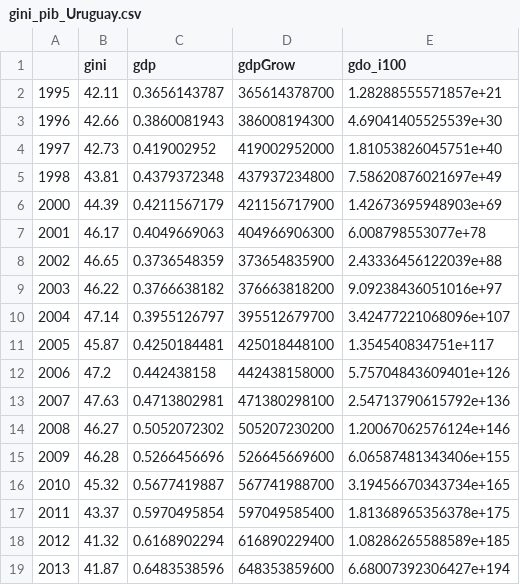
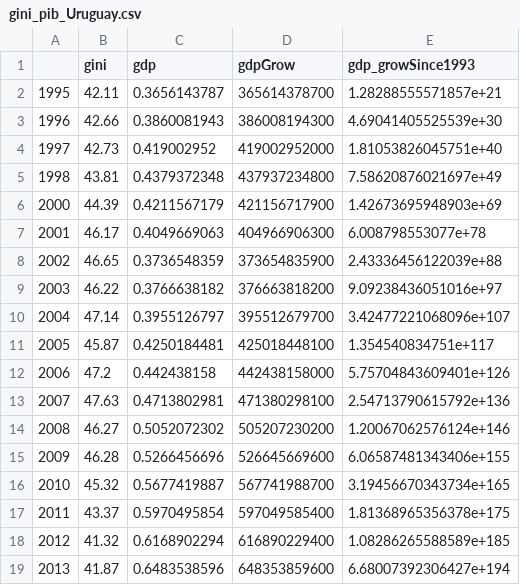
Before and after one commit to celacanto/teste_para_renata, a CSV file: teste_para_renata/gini_pib_Uruguay.csv, drawn as a sheet.

Commit message:
Update gini_pib_Uruguay.csv

```diff
--- a/teste_para_renata/gini_pib_Uruguay.csv
+++ b/teste_para_renata/gini_pib_Uruguay.csv
@@ -1,2 +1,2 @@
-"","gini","gdp","gdpGrow","gdo_i100"
+"","gini","gdp","gdpGrow","gdp_growSince1993"
 "1995",42.11,0.3656143787,365614378700,1.28288555571857e+21
```
